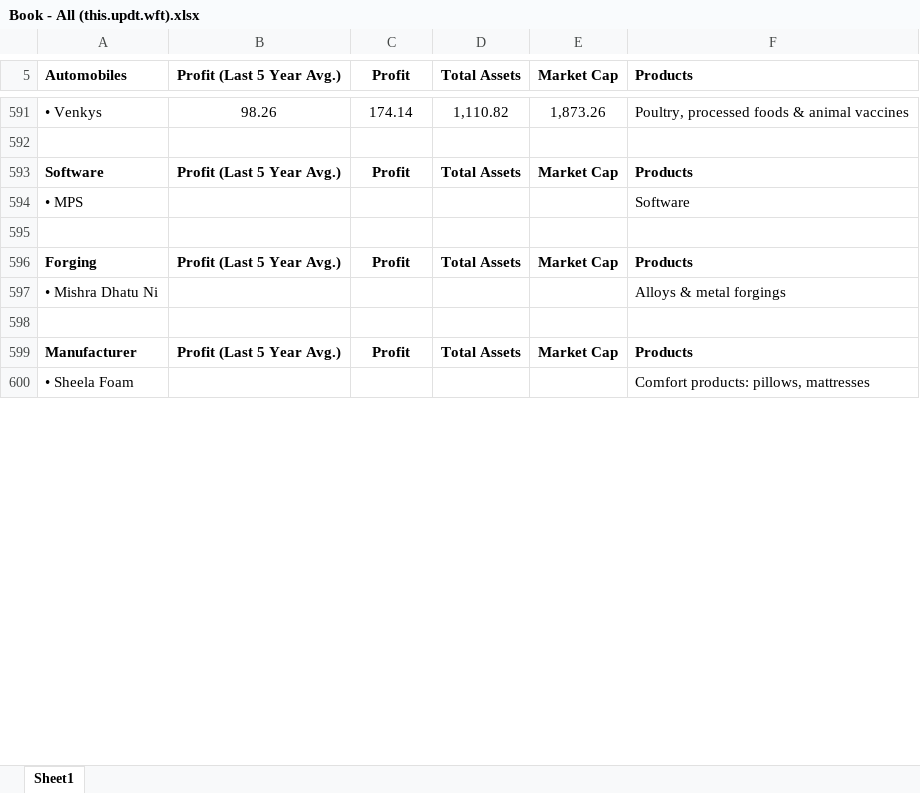
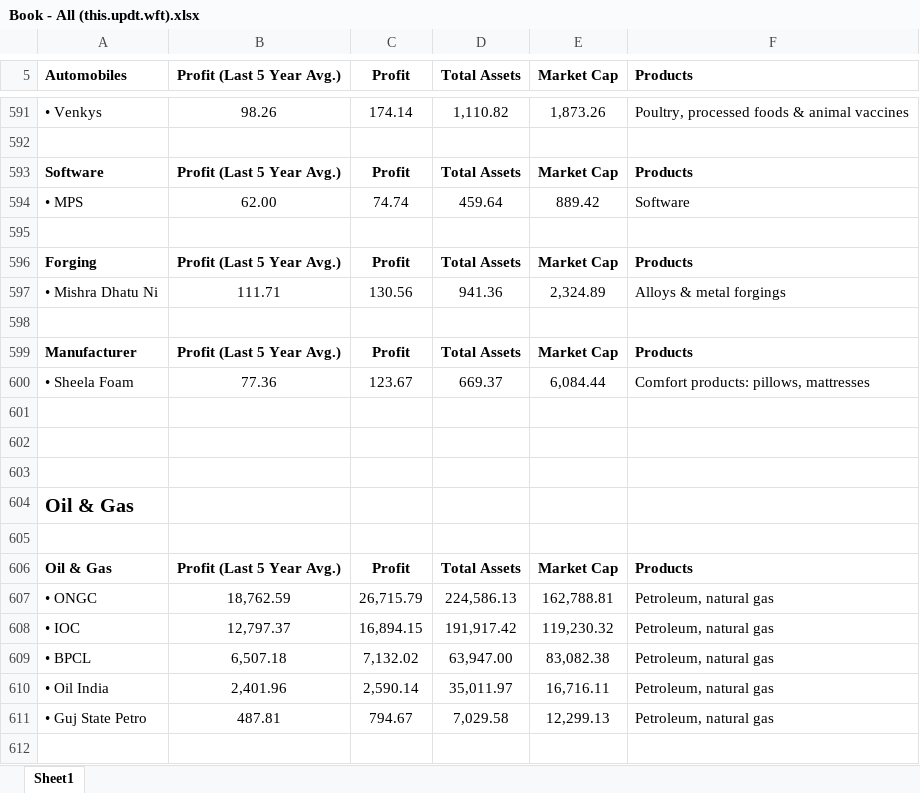
Before and after one commit to rajkamal3/Market, an Excel workbook: Book - All (this.updt.wft).xlsx, sheet Sheet1, drawn as a sheet; only a part is shown, gaps mark what is left out; values as stored, in another font and other column widths than the file's, no borders; the diff covers the shown part only; the diff names each change by its address in the sheet, - before the commit and + after, or states it on an @@ line.

Commit message:
Add files via upload

```diff
--- a/Book - All (this.updt.wft).xlsx (sheet Sheet1)
+++ b/Book - All (this.updt.wft).xlsx (sheet Sheet1)
-B594 (Profit (Last 5 Year Avg.)): (empty)
+B594 (Profit (Last 5 Year Avg.)): 62.00
-C594 (Profit): (empty)
+C594 (Profit): 74.74
-D594 (Total Assets): (empty)
+D594 (Total Assets): 459.64
-E594 (Market Cap): (empty)
+E594 (Market Cap): 889.42
-B597 (Profit (Last 5 Year Avg.)): (empty)
+B597 (Profit (Last 5 Year Avg.)): 111.71
-C597 (Profit): (empty)
+C597 (Profit): 130.56
-D597 (Total Assets): (empty)
+D597 (Total Assets): 941.36
-E597 (Market Cap): (empty)
+E597 (Market Cap): 2,324.89
-B600 (Profit (Last 5 Year Avg.)): (empty)
+B600 (Profit (Last 5 Year Avg.)): 77.36
-C600 (Profit): (empty)
+C600 (Profit): 123.67
-D600 (Total Assets): (empty)
+D600 (Total Assets): 669.37
-E600 (Market Cap): (empty)
+E600 (Market Cap): 6,084.44
+row 601: (empty)
+row 602: (empty)
+row 603: (empty)
+row 604: Oil & Gas
+row 605: (empty)
+row 606: Oil & Gas | Profit (Last 5 Year Avg.) | Profit | Total Assets | Market Cap | Products
+row 607: • ONGC | 18,762.59 | 26,715.79 | 224,586.13 | 162,788.81 | Petroleum, natural gas
+row 608: • IOC | 12,797.37 | 16,894.15 | 191,917.42 | 119,230.32 | Petroleum, natural gas
+row 609: • BPCL | 6,507.18 | 7,132.02 | 63,947.00 | 83,082.38 | Petroleum, natural gas
+row 610: • Oil India | 2,401.96 | 2,590.14 | 35,011.97 | 16,716.11 | Petroleum, natural gas
+row 611: • Guj State Petro | 487.81 | 794.67 | 7,029.58 | 12,299.13 | Petroleum, natural gas
+row 612: (empty)
```
Also changed, not shown: 161 added rows, 95 removed rows, 3 moved rows, 32 edited cells and cell formats elsewhere in this sheet.
